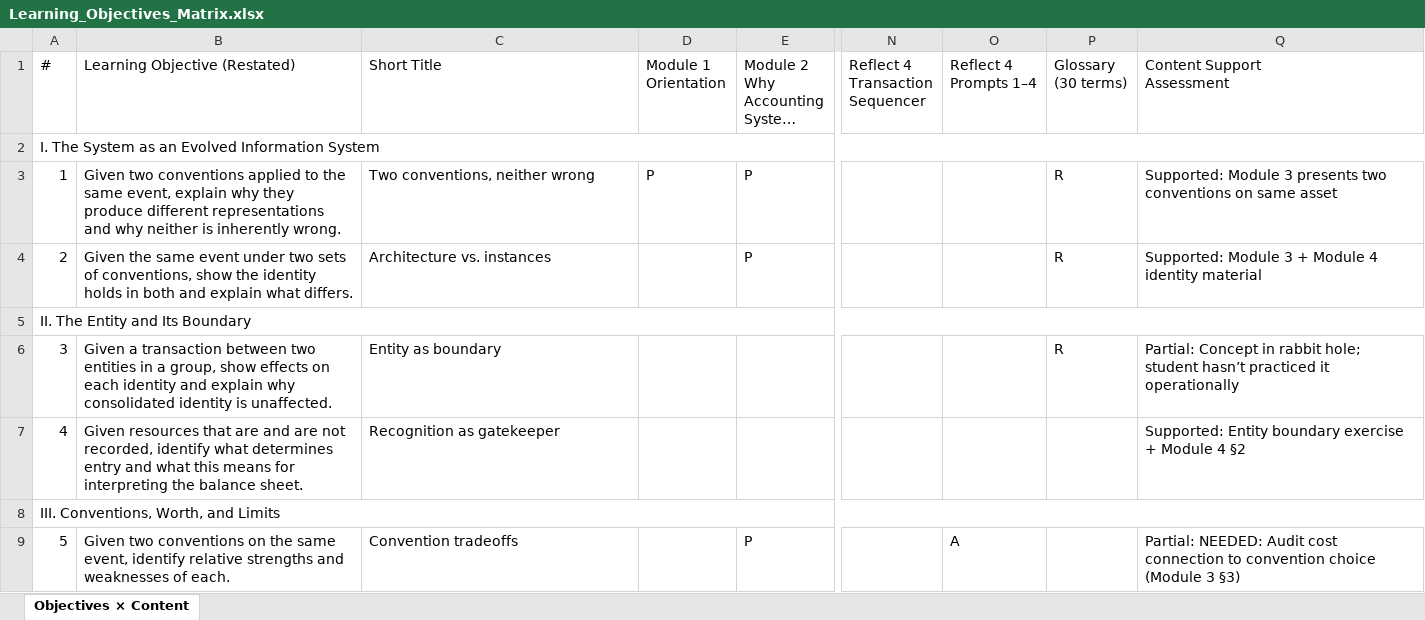
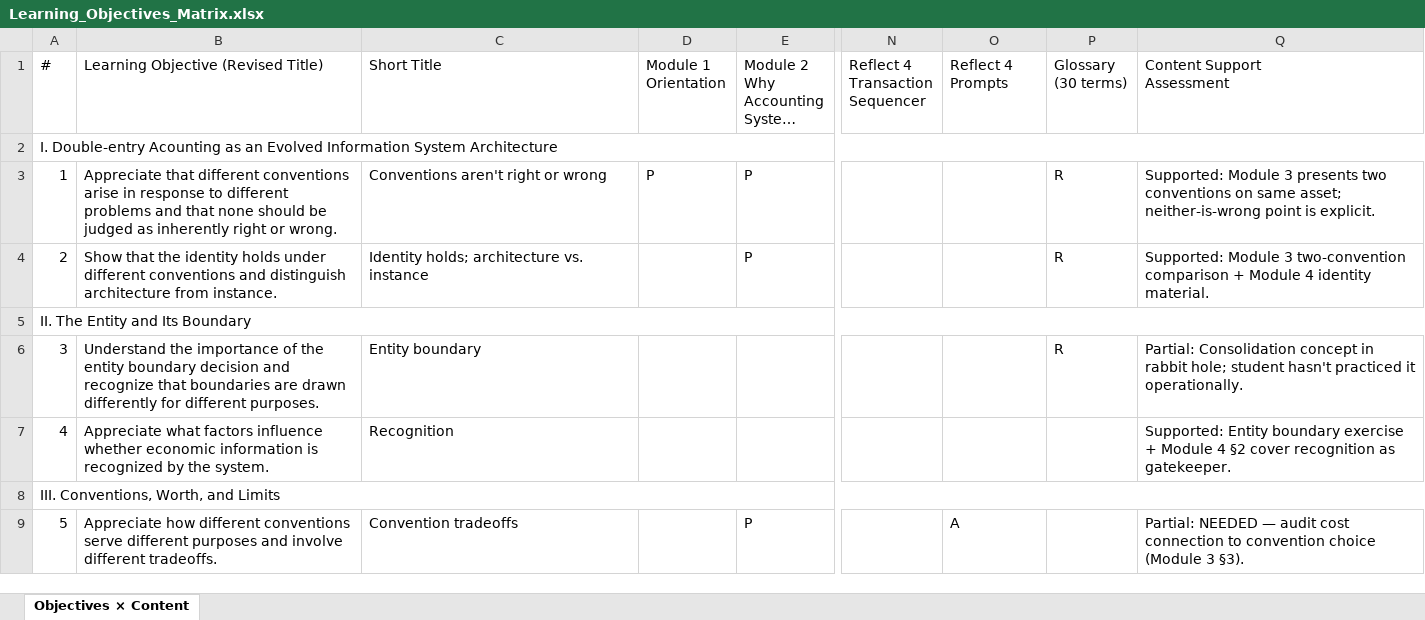
Before and after one commit to rick50antle/Courses, an Excel workbook: Accounting Pre-work/CMU METALS Prework Redesign/Learning_Objectives_Matrix.xlsx, sheet Objectives × Content, drawn as a sheet; only a part is shown, gaps mark what is left out; long unchanged cells end in …; values as stored, in another font and other column widths than the file's, no cell formats; ↵ is a line break in a cell; the diff covers the shown part only; the diff names each change by its address in the sheet, - before the commit and + after, or states it on an @@ line.

Commit message:
revise Learning Objectives memo and content matrix

```diff
--- a/Accounting Pre-work/CMU METALS Prework Redesign/Learning_Objectives_Matrix.xlsx (sheet Objectives × Content)
+++ b/Accounting Pre-work/CMU METALS Prework Redesign/Learning_Objectives_Matrix.xlsx (sheet Objectives × Content)
-B1: Learning Objective (Restated)
+B1: Learning Objective (Revised Title)
-O1: Reflect 4 ↵ Prompts 1–4
+O1: Reflect 4 ↵ Prompts
-A2 (#): I. The System as an Evolved Information System
+A2 (#): I. Double-entry Acounting as an Evolved Information System Architecture
-B3: Given two conventions applied to the same event, explain why they produce different representations and why neither is inherently wrong.
+B3: Appreciate that different conventions arise in response to different problems and that none should be judged as inherently right or wrong.
-C3 (Short Title): Two conventions, neither wrong
+C3 (Short Title): Conventions aren't right or wrong
-Q3 (Content Support Assessment): …on same asset
+Q3 (Content Support Assessment): …on same asset; neither-is-wrong point is explicit.
-B4: Given the same event under two sets of conventions, show the identity holds in both and explain what differs.
+B4: Show that the identity holds under different conventions and distinguish architecture from instance.
-C4 (Short Title): Architecture vs. instances
+C4 (Short Title): Identity holds; architecture vs. instance
-Q4 (Content Support Assessment): …Module 3 + Module 4 identity material
+Q4 (Content Support Assessment): …Module 3 two-convention comparison + Module 4 identity material.
-B6: Given a transaction between two entities in a group, show effects on each identity and explain why consolidated identity is unaffected.
+B6: Understand the importance of the entity boundary decision and recognize that boundaries are drawn differently for different purposes.
-C6 (Short Title): Entity as boundary
+C6 (Short Title): Entity boundary
-Q6 (Content Support Assessment): Partial: Concept in rabbit hole; student hasn’t practiced it operationally
+Q6 (Content Support Assessment): Partial: Consolidation concept in rabbit hole; student hasn't practiced it operationally.
-B7: Given resources that are and are not recorded, identify what determines entry and what this means for interpreting the balance sheet.
+B7: Appreciate what factors influence whether economic information is recognized by the system.
-C7 (Short Title): Recognition as gatekeeper
+C7 (Short Title): Recognition
-Q7 (Content Support Assessment): …4 §2
+Q7 (Content Support Assessment): …4 §2 cover recognition as gatekeeper.
-B9: Given two conventions on the same event, identify relative strengths and weaknesses of each.
+B9: Appreciate how different conventions serve different purposes and involve different tradeoffs.
-Q9 (Content Support Assessment): Partial: NEEDED: Audit cost connection to convention choice (Module 3 §3)
+Q9 (Content Support Assessment): Partial: NEEDED — audit cost connection to convention choice (Module 3 §3).
```
Also changed, not shown: 7 added rows, 7 removed rows and 42 edited cells elsewhere in this sheet, cell formats, 6 other files.
